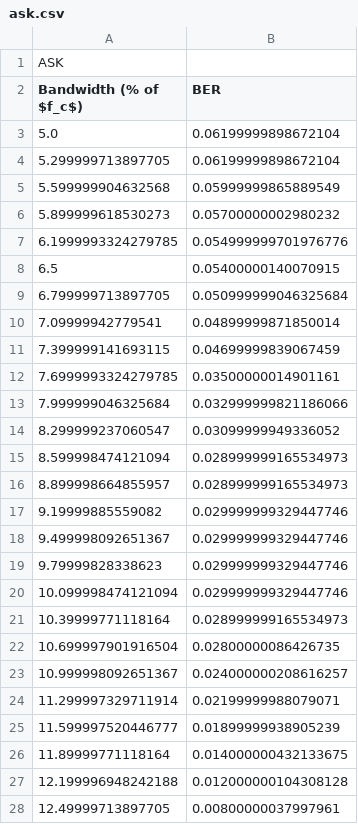
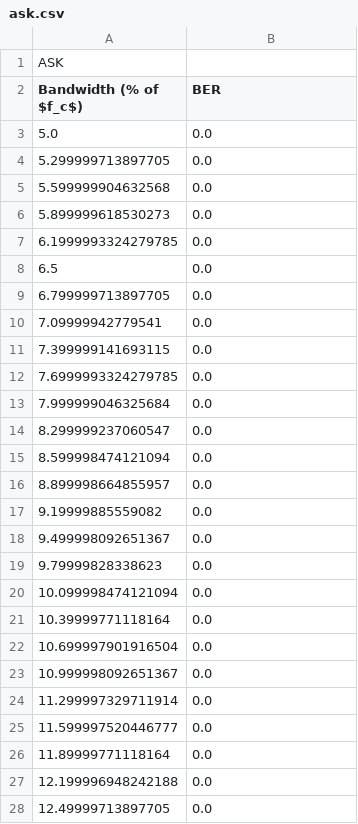
Before and after one commit to LoganBrownGU/comm-assignment, a CSV file: channel-simulation/java-channel-simulation/assets/ask.csv, drawn as a sheet; only a part is shown; the diff covers the shown part only.

```diff
--- a/channel-simulation/java-channel-simulation/assets/ask.csv
+++ b/channel-simulation/java-channel-simulation/assets/ask.csv
@@ -2,27 +2,27 @@ ASK
 Bandwidth (% of $f_c$),BER
-5.0,0.06199999898672104
-5.299999713897705,0.06199999898672104
-5.599999904632568,0.05999999865889549
-5.899999618530273,0.05700000002980232
-6.1999993324279785,0.054999999701976776
-6.5,0.05400000140070915
-6.799999713897705,0.050999999046325684
-7.09999942779541,0.04899999871850014
-7.399999141693115,0.04699999839067459
-7.6999993324279785,0.03500000014901161
-7.999999046325684,0.032999999821186066
-8.299999237060547,0.03099999949336052
-8.599998474121094,0.028999999165534973
-8.899998664855957,0.028999999165534973
-9.19999885559082,0.029999999329447746
-9.499998092651367,0.029999999329447746
-9.79999828338623,0.029999999329447746
-10.099998474121094,0.029999999329447746
-10.39999771118164,0.028999999165534973
-10.699997901916504,0.02800000086426735
-10.999998092651367,0.024000000208616257
-11.299997329711914,0.02199999988079071
-11.599997520446777,0.01899999938905239
-11.89999771118164,0.014000000432133675
-12.199996948242188,0.012000000104308128
-12.49999713897705,0.00800000037997961
+5.0,0.0
+5.299999713897705,0.0
+5.599999904632568,0.0
+5.899999618530273,0.0
+6.1999993324279785,0.0
+6.5,0.0
+6.799999713897705,0.0
+7.09999942779541,0.0
+7.399999141693115,0.0
+7.6999993324279785,0.0
+7.999999046325684,0.0
+8.299999237060547,0.0
+8.599998474121094,0.0
+8.899998664855957,0.0
+9.19999885559082,0.0
+9.499998092651367,0.0
+9.79999828338623,0.0
+10.099998474121094,0.0
+10.39999771118164,0.0
+10.699997901916504,0.0
+10.999998092651367,0.0
+11.299997329711914,0.0
+11.599997520446777,0.0
+11.89999771118164,0.0
+12.199996948242188,0.0
+12.49999713897705,0.0
```
Also changed, not shown: 4 edited cells elsewhere in this file, channel-simulation/java-channel-simulation/assets/qam.csv, 5 other files.
